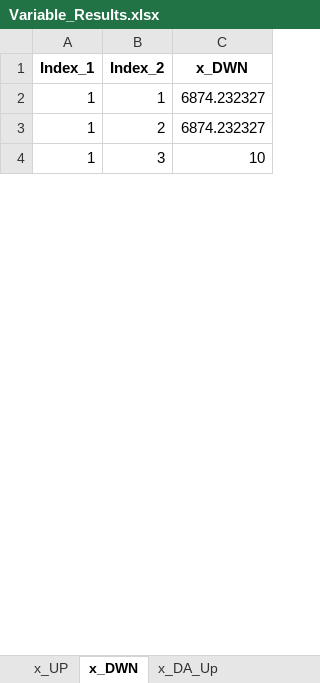
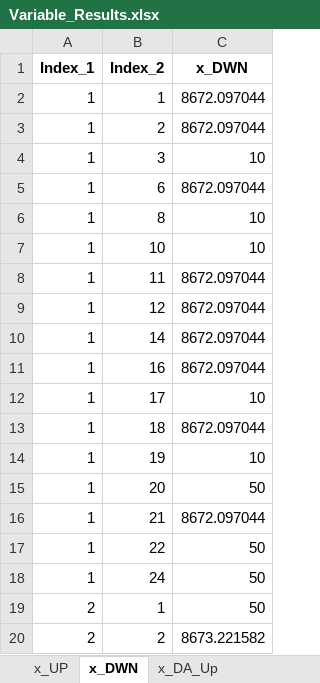
Before and after one commit to Lasseas/Master_repo, an Excel workbook: Variable_Results.xlsx, sheet x_DWN, drawn as a sheet; only a part is shown; values as stored, in another font and other column widths than the file's, no borders; the diff covers the shown part only; the diff names each change by its address in the sheet, - before the commit and + after, or states it on an @@ line.

```diff
--- a/Variable_Results.xlsx (sheet x_DWN)
+++ b/Variable_Results.xlsx (sheet x_DWN)
-C2:C3 (x_DWN): 6874.232327
+C2:C3 (x_DWN): 8672.097044
+row 5: 1 | 6 | 8672.097044
+row 6: 1 | 8 | 10
+row 7: 1 | 10 | 10
+row 8: 1 | 11 | 8672.097044
+row 9: 1 | 12 | 8672.097044
+row 10: 1 | 14 | 8672.097044
+row 11: 1 | 16 | 8672.097044
+row 12: 1 | 17 | 10
+row 13: 1 | 18 | 8672.097044
+row 14: 1 | 19 | 10
+row 15: 1 | 20 | 50
+row 16: 1 | 21 | 8672.097044
+row 17: 1 | 22 | 50
+row 18: 1 | 24 | 50
+row 19: 2 | 1 | 50
+row 20: 2 | 2 | 8673.221582
```
Also changed, not shown: 78 added rows, 35 removed rows and 9 edited cells elsewhere in this sheet, sheet y_out, sheet y_activity, sheet q_SoC, sheet d_flex, sheet y_in, sheet q_charge, 17 more sheets, other sheet tabs, Test_data_simple_extended_reduced.xlsx, 35 other files.
